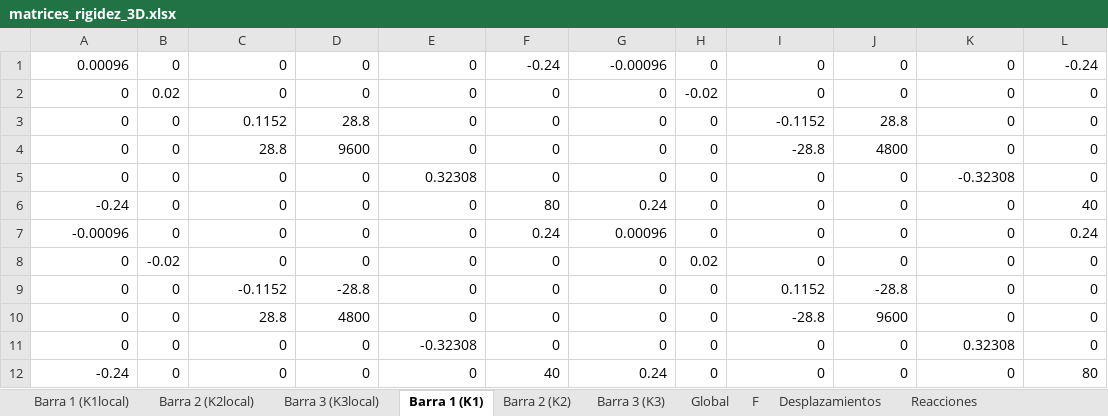
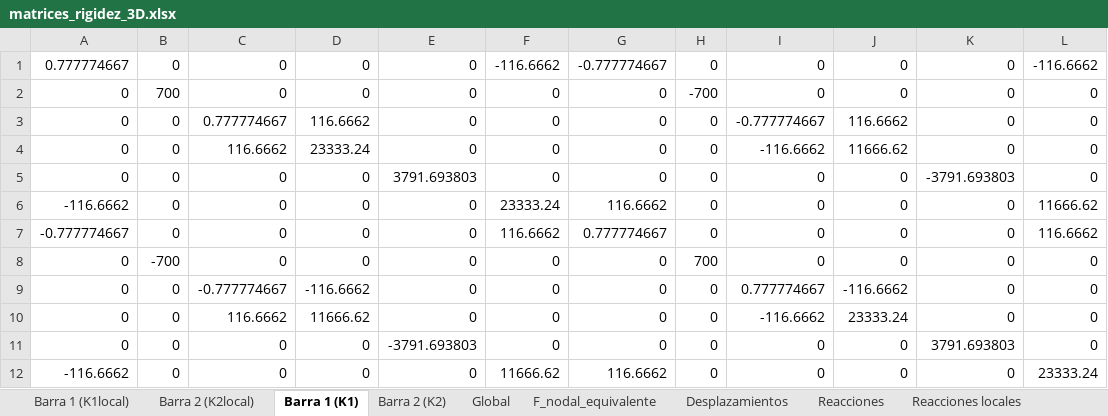
Before and after one commit to Mateodiezq0/rigidez_3D, an Excel workbook: matrices_rigidez_3D.xlsx, sheet Barra 1 (K1), drawn as a sheet; values as stored, in another font and other column widths than the file's, no borders; the diff names each change by its address in the sheet, - before the commit and + after, or states it on an @@ line.

Commit message:
Refactor barra.py and add new structural test scripts
Refactored core/barra.py to clean up debug prints and unify the local stiffness matrix method as Kloc(). Updated usage in Probandomatrizrott.py. Added new example/test scripts (Probarsap200.py, probandoejessap.py, prueba3D_PROMAXD.py, ultraprueba.py) for various 3D frame configurations and load cases. Updated plot/plot.py to use a more realistic 3D node and bar setup. Removed obsolete testep_distri.py.

```diff
--- a/matrices_rigidez_3D.xlsx (sheet Barra 1 (K1))
+++ b/matrices_rigidez_3D.xlsx (sheet Barra 1 (K1))
-sheet tab: Barra 3 (K3)
+sheet tab: F_nodal_equivalente
-sheet tab: Barra 3 (K3local)
-sheet tab: F
+sheet tab: Reacciones locales
@@ sheet tab order changed: Barra 1 (K1local) | Barra 2 (K2local) | Barra 1 (K1) | Barra 2 (K2) | Global | F_nodal_equivalente | Desplazamientos | Reacciones | Reacciones locales @@
-A1: 0.00096
+A1: 0.777774667
-F1: -0.24
+F1: -116.6662
-G1: -0.00096
+G1: -0.777774667
-L1: -0.24
+L1: -116.6662
-B2: 0.02
+B2: 700
-H2: -0.02
+H2: -700
-C3: 0.1152
+C3: 0.777774667
-D3: 28.8
+D3: 116.6662
-I3: -0.1152
+I3: -0.777774667
-J3: 28.8
+J3: 116.6662
-C4: 28.8
+C4: 116.6662
-D4: 9600
+D4: 23333.24
-I4: -28.8
+I4: -116.6662
-J4: 4800
+J4: 11666.62
-E5: 0.32308
+E5: 3791.693803
-K5: -0.32308
+K5: -3791.693803
-A6: -0.24
+A6: -116.6662
-F6: 80
+F6: 23333.24
-G6: 0.24
+G6: 116.6662
-L6: 40
+L6: 11666.62
-A7: -0.00096
+A7: -0.777774667
-F7: 0.24
+F7: 116.6662
-G7: 0.00096
+G7: 0.777774667
-L7: 0.24
+L7: 116.6662
-B8: -0.02
+B8: -700
-H8: 0.02
+H8: 700
-C9: -0.1152
+C9: -0.777774667
-D9: -28.8
+D9: -116.6662
-I9: 0.1152
+I9: 0.777774667
-J9: -28.8
+J9: -116.6662
-C10: 28.8
+C10: 116.6662
-D10: 4800
+D10: 11666.62
-I10: -28.8
+I10: -116.6662
-J10: 9600
+J10: 23333.24
-E11: -0.32308
+E11: -3791.693803
-K11: 0.32308
+K11: 3791.693803
-A12: -0.24
+A12: -116.6662
-F12: 40
+F12: 11666.62
-G12: 0.24
+G12: 116.6662
-L12: 80
+L12: 23333.24
```
Also changed, not shown: sheet Global, sheet Barra 2 (K2), sheet F_nodal_equivalente, sheet Reacciones, sheet Barra 1 (K1local), sheet Barra 2 (K2local), 1 more sheet, other sheet tabs, 8 other files.
